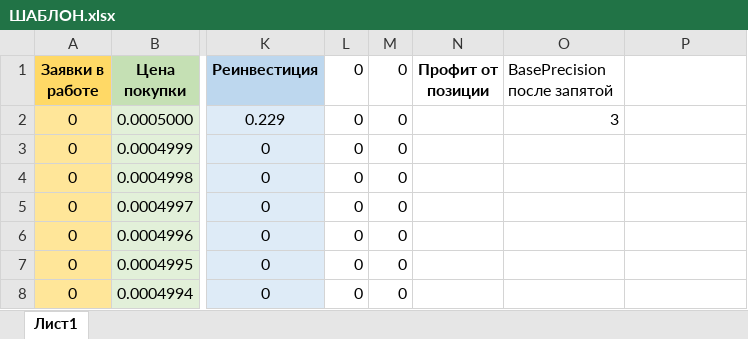
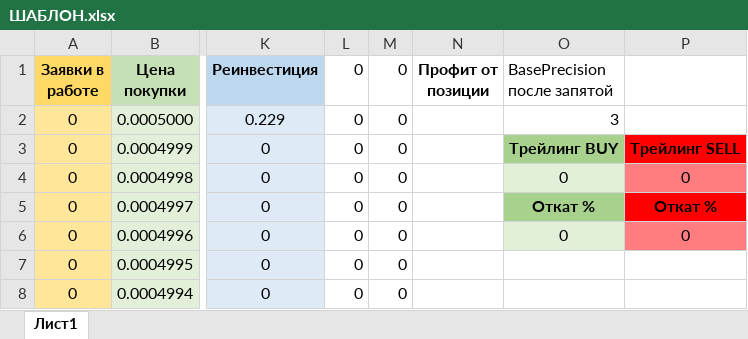
Before and after one commit to vitasssik1989/MyGRIDBotByBit, an Excel workbook: MyGridBot/Work/ШАБЛОН.xlsx, sheet Лист1, drawn as a sheet; only a part is shown, gaps mark what is left out; values as stored, in another font and other column widths than the file's, no borders; conditional formats not drawn; the diff names each change by its address in the sheet, - before the commit and + after, or states it on an @@ line.

Commit message:
Трейлинг
Добавил трейлинг на покупку и на продажу

```diff
--- a/MyGridBot/Work/ШАБЛОН.xlsx (sheet Лист1)
+++ b/MyGridBot/Work/ШАБЛОН.xlsx (sheet Лист1)
-O3 (BasePrecision после запятой): (empty)
+O3 (BasePrecision после запятой): Трейлинг BUY
-O3 fill: none
+O3 fill: #A9D18E
-P3: (empty)
+P3: Трейлинг SELL
-P3 fill: none
+P3 fill: #FF0000
-O4 (BasePrecision после запятой): (empty)
+O4 (BasePrecision после запятой): 0
-O4 fill: none
+O4 fill: #E2F0D9
-P4: (empty)
+P4: 0
-P4 fill: none
+P4 fill: #FF7C80
-O5 (BasePrecision после запятой): (empty)
+O5 (BasePrecision после запятой): Откат %
-O5 fill: none
+O5 fill: #A9D18E
-P5: (empty)
+P5: Откат %
-P5 fill: none
+P5 fill: #FF0000
-O6 (BasePrecision после запятой): (empty)
+O6 (BasePrecision после запятой): 0
-O6 fill: none
+O6 fill: #E2F0D9
-P6: (empty)
+P6: 0
-P6 fill: none
+P6 fill: #FF7C80
```
Also changed, not shown: 9 other files.
